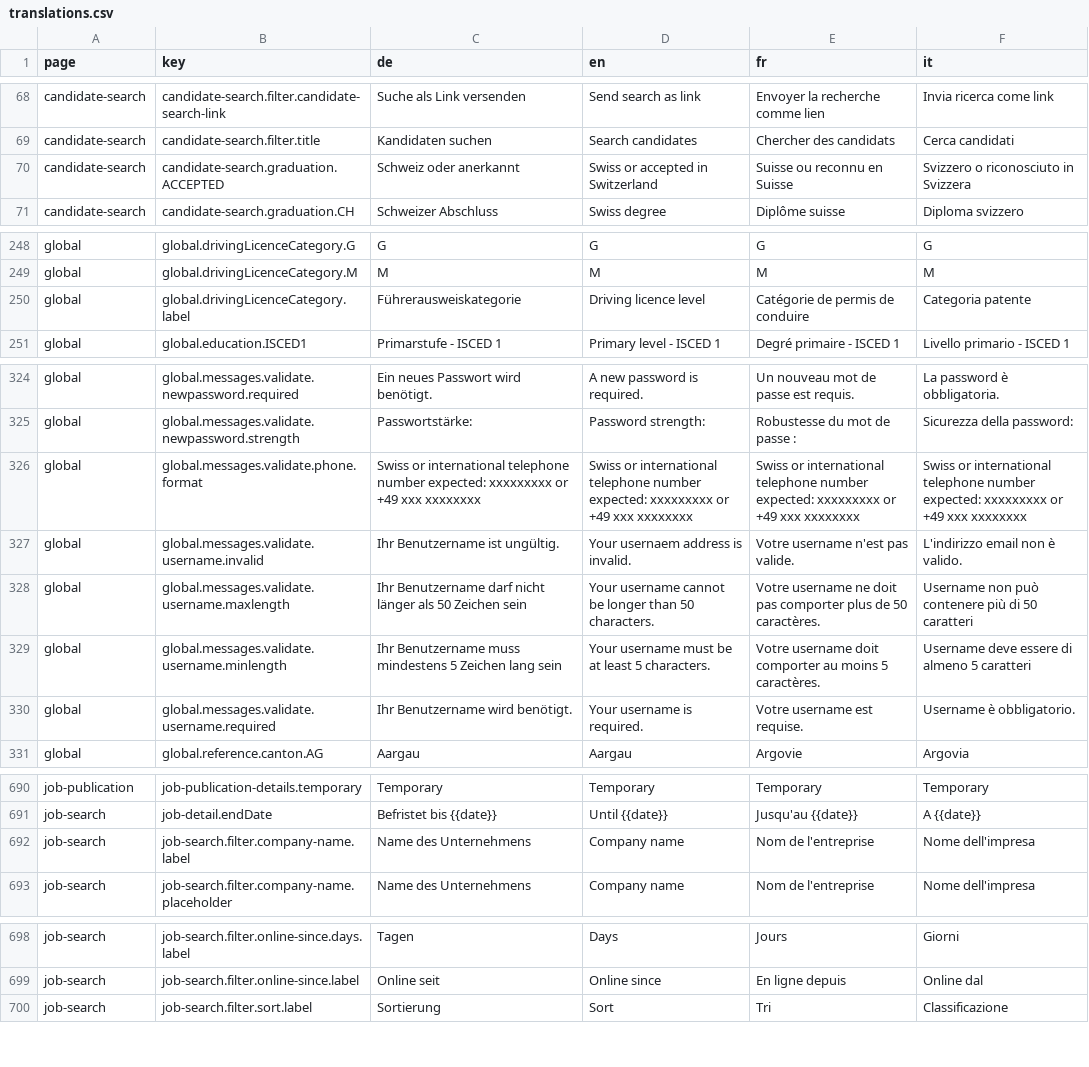
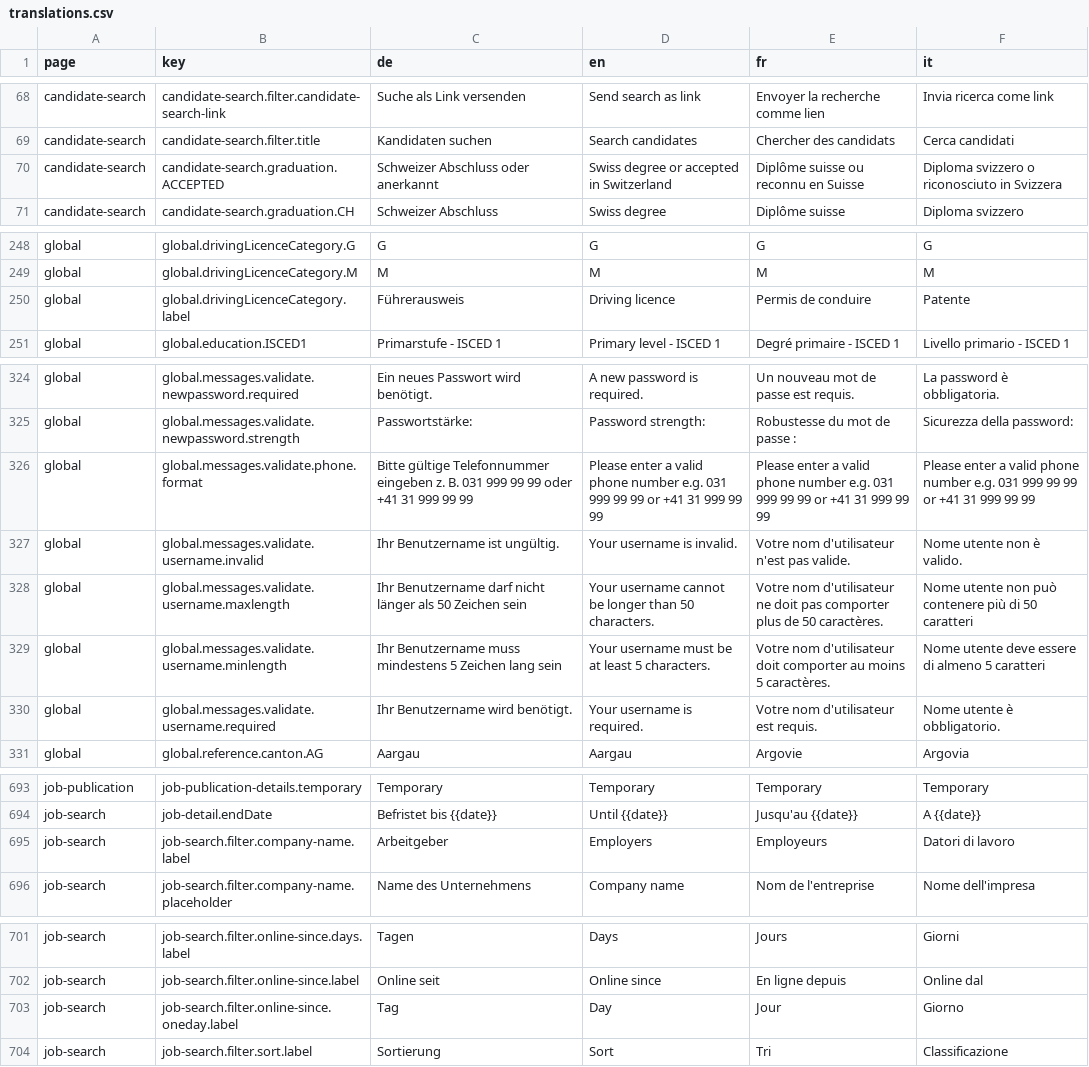
Before and after one commit to tdascoli/jobroom2, a CSV file: src/main/webapp/i18n/translations.csv, drawn as a sheet; only a part is shown, gaps mark what is left out; the diff covers the shown part only.

```diff
--- a/src/main/webapp/i18n/translations.csv
+++ b/src/main/webapp/i18n/translations.csv
@@ -69,3 +69,3 @@ candidate-search,candidate-search.filter.candidate-search-link,Suche als Link ve
 candidate-search,candidate-search.filter.title,Kandidaten suchen,Search candidates,Chercher des candidats,Cerca candidati
-candidate-search,candidate-search.graduation.ACCEPTED,Schweiz oder anerkannt,Swiss or accepted in Switzerland,Suisse ou reconnu en Suisse,Svizzero o riconosciuto in Svizzera
+candidate-search,candidate-search.graduation.ACCEPTED,Schweizer Abschluss oder anerkannt,Swiss degree or accepted in Switzerland,Diplôme suisse ou reconnu en Suisse,Diploma svizzero o riconosciuto in Svizzera
 candidate-search,candidate-search.graduation.CH,Schweizer Abschluss,Swiss degree,Diplôme suisse,Diploma svizzero
@@ -249,3 +249,3 @@ global,global.drivingLicenceCategory.G,G,G,G,G
 global,global.drivingLicenceCategory.M,M,M,M,M
-global,global.drivingLicenceCategory.label,Führerausweiskategorie,Driving licence level,Catégorie de permis de conduire,Categoria patente
+global,global.drivingLicenceCategory.label,Führerausweis,Driving licence,Permis de conduire,Patente
 global,global.education.ISCED1,Primarstufe - ISCED 1,Primary level - ISCED 1,Degré primaire - ISCED 1,Livello primario - ISCED 1
@@ -325,7 +325,7 @@ global,global.messages.validate.newpassword.required,Ein neues Passwort wird ben
 global,global.messages.validate.newpassword.strength,Passwortstärke:,Password strength:,Robustesse du mot de passe :,Sicurezza della password:
-global,global.messages.validate.phone.format,Swiss or international telephone number expected:  xxxxxxxxx or +49 xxx xxxxxxxx,Swiss or international telephone number expected:  xxxxxxxxx or +49 xxx xxxxxxxx,Swiss or international telephone number expected:  xxxxxxxxx or +49 xxx xxxxxxxx,Swiss or international telephone number expected:  xxxxxxxxx or +49 xxx xxxxxxxx
-global,global.messages.validate.username.invalid,Ihr Benutzername ist ungültig.,Your usernaem address is invalid.,Votre username n'est pas valide.,L'indirizzo email non è valido.
-global,global.messages.validate.username.maxlength,Ihr Benutzername darf nicht länger als 50 Zeichen sein,Your username cannot be longer than 50 characters.,Votre username ne doit pas comporter plus de 50 caractères.,Username non può contenere più di 50 caratteri
-global,global.messages.validate.username.minlength,Ihr Benutzername muss mindestens 5 Zeichen lang sein,Your username must be at least 5 characters.,Votre username doit comporter au moins 5 caractères.,Username deve essere di almeno 5 caratteri
-global,global.messages.validate.username.required,Ihr Benutzername wird benötigt.,Your username is required.,Votre username est requise.,Username è obbligatorio.
+global,global.messages.validate.phone.format,Bitte gültige Telefonnummer eingeben z. B. 031 999 99 99 oder +41 31 999 99 99,Please enter a valid phone number e.g. 031 999 99 99 or +41 31 999 99 99,Please enter a valid phone number e.g. 031 999 99 99 or +41 31 999 99 99,Please enter a valid phone number e.g. 031 999 99 99 or +41 31 999 99 99
+global,global.messages.validate.username.invalid,Ihr Benutzername ist ungültig.,Your username is invalid.,Votre nom d'utilisateur n'est pas valide.,Nome utente non è valido.
+global,global.messages.validate.username.maxlength,Ihr Benutzername darf nicht länger als 50 Zeichen sein,Your username cannot be longer than 50 characters.,Votre nom d'utilisateur ne doit pas comporter plus de 50 caractères.,Nome utente non può contenere più di 50 caratteri
+global,global.messages.validate.username.minlength,Ihr Benutzername muss mindestens 5 Zeichen lang sein,Your username must be at least 5 characters.,Votre nom d'utilisateur doit comporter au moins 5 caractères.,Nome utente deve essere di almeno 5 caratteri
+global,global.messages.validate.username.required,Ihr Benutzername wird benötigt.,Your username is required.,Votre nom d'utilisateur est requis.,Nome utente è obbligatorio.
 global,global.reference.canton.AG,Aargau,Aargau,Argovie,Argovia
@@ -691,3 +694,3 @@ job-publication,job-publication-details.temporary,Temporary,Temporary,Temporary,
 job-search,job-detail.endDate,Befristet bis {{date}},Until {{date}},Jusqu'au {{date}},A {{date}}
-job-search,job-search.filter.company-name.label,Name des Unternehmens,Company name,Nom de l'entreprise,Nome dell'impresa
+job-search,job-search.filter.company-name.label,Arbeitgeber,Employers,Employeurs,Datori di lavoro
 job-search,job-search.filter.company-name.placeholder,Name des Unternehmens,Company name,Nom de l'entreprise,Nome dell'impresa
@@ -699,2 +702,3 @@ job-search,job-search.filter.online-since.days.label,Tagen,Days,Jours,Giorni
 job-search,job-search.filter.online-since.label,Online seit,Online since,En ligne depuis,Online dal
+job-search,job-search.filter.online-since.oneday.label,Tag,Day,Jour,Giorno
 job-search,job-search.filter.sort.label,Sortierung,Sort,Tri,Classificazione
```
Also changed, not shown: 3 added rows and 47 edited cells elsewhere in this file, 25 other files.
